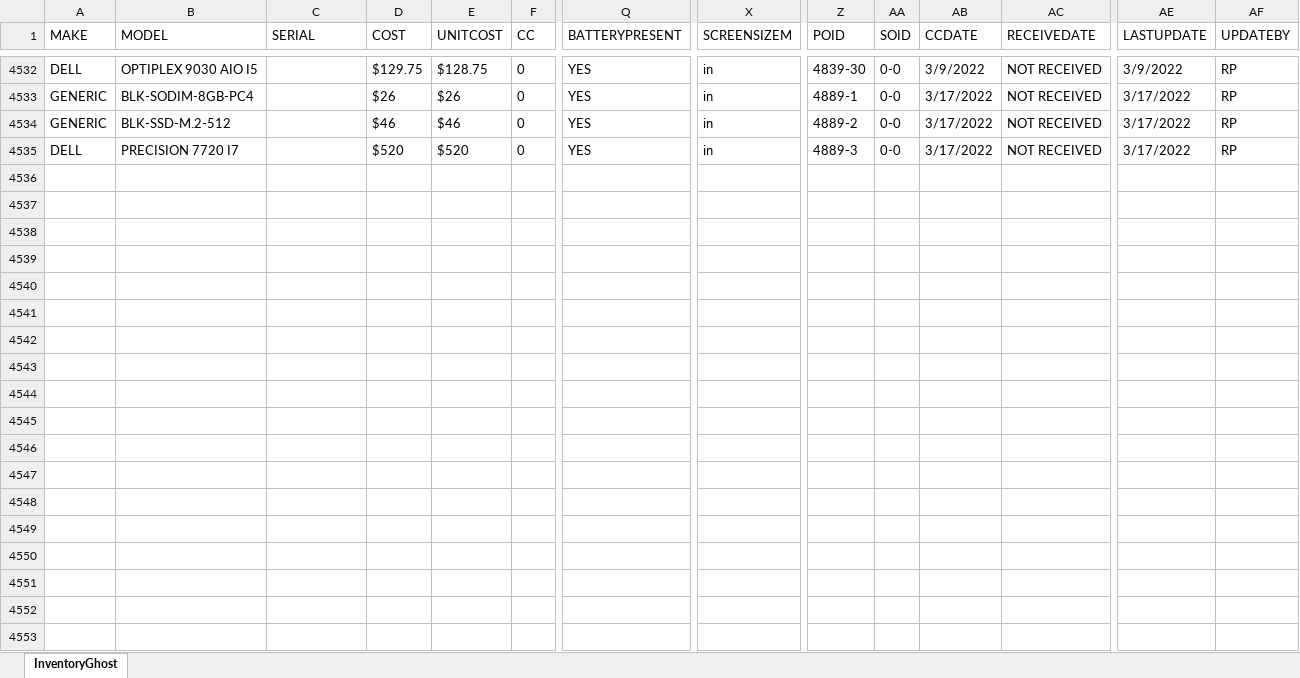
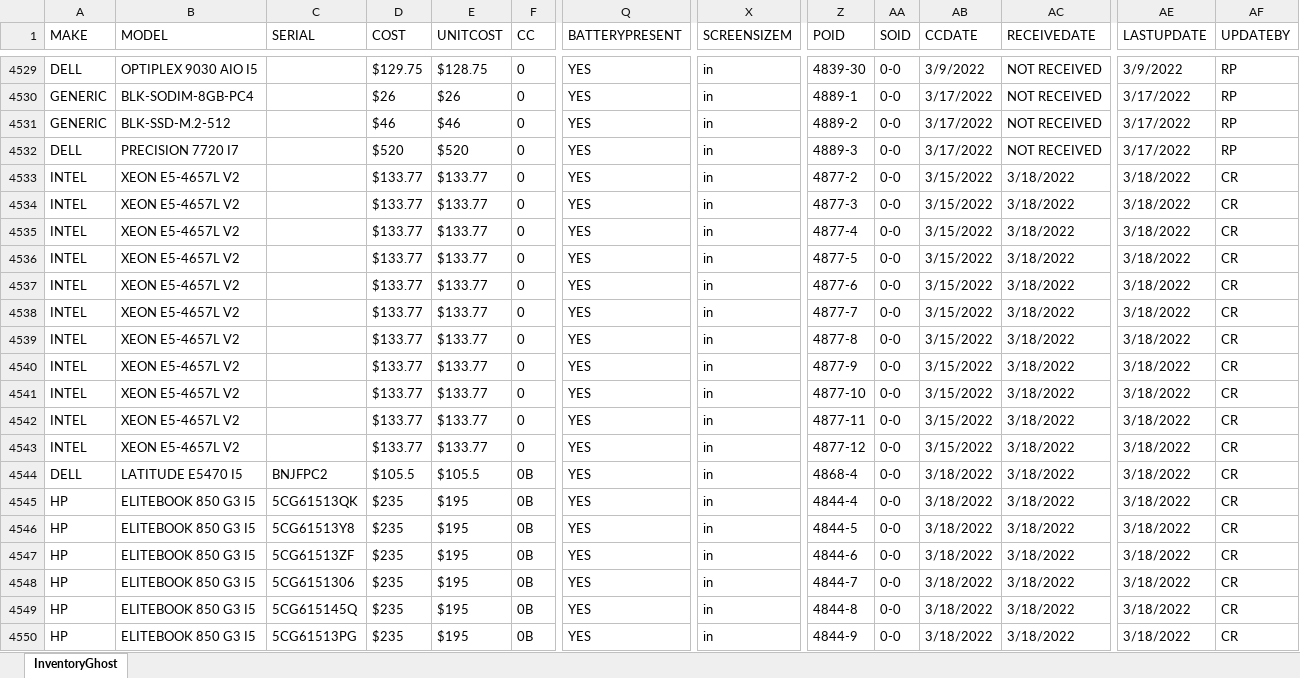
Before and after one commit to Mediocre-Software/Ghostwriter, an Excel workbook: InventoryGhost.xlsx, sheet InventoryGhost, drawn as a sheet; only a part is shown, gaps mark what is left out; values as stored, in another font and other column widths than the file's, no borders; rows hold the shown columns only; the diff covers the shown part only; the diff names each change by its address in the sheet, - before the commit and + after, or states it on an @@ line.

Commit message:
Add files via upload

```diff
--- a/InventoryGhost.xlsx (sheet InventoryGhost)
+++ b/InventoryGhost.xlsx (sheet InventoryGhost)
+row 4533: INTEL | XEON E5-4657L V2 |  | $133.77 | $133.77 | 0 | YES | in | 4877-2 | 0-0 | 3/15/2022 | 3/18/2022 | 3/18/2022 | CR
+row 4534: INTEL | XEON E5-4657L V2 |  | $133.77 | $133.77 | 0 | YES | in | 4877-3 | 0-0 | 3/15/2022 | 3/18/2022 | 3/18/2022 | CR
+row 4535: INTEL | XEON E5-4657L V2 |  | $133.77 | $133.77 | 0 | YES | in | 4877-4 | 0-0 | 3/15/2022 | 3/18/2022 | 3/18/2022 | CR
+row 4536: INTEL | XEON E5-4657L V2 |  | $133.77 | $133.77 | 0 | YES | in | 4877-5 | 0-0 | 3/15/2022 | 3/18/2022 | 3/18/2022 | CR
+row 4537: INTEL | XEON E5-4657L V2 |  | $133.77 | $133.77 | 0 | YES | in | 4877-6 | 0-0 | 3/15/2022 | 3/18/2022 | 3/18/2022 | CR
+row 4538: INTEL | XEON E5-4657L V2 |  | $133.77 | $133.77 | 0 | YES | in | 4877-7 | 0-0 | 3/15/2022 | 3/18/2022 | 3/18/2022 | CR
+row 4539: INTEL | XEON E5-4657L V2 |  | $133.77 | $133.77 | 0 | YES | in | 4877-8 | 0-0 | 3/15/2022 | 3/18/2022 | 3/18/2022 | CR
+row 4540: INTEL | XEON E5-4657L V2 |  | $133.77 | $133.77 | 0 | YES | in | 4877-9 | 0-0 | 3/15/2022 | 3/18/2022 | 3/18/2022 | CR
+row 4541: INTEL | XEON E5-4657L V2 |  | $133.77 | $133.77 | 0 | YES | in | 4877-10 | 0-0 | 3/15/2022 | 3/18/2022 | 3/18/2022 | CR
+row 4542: INTEL | XEON E5-4657L V2 |  | $133.77 | $133.77 | 0 | YES | in | 4877-11 | 0-0 | 3/15/2022 | 3/18/2022 | 3/18/2022 | CR
+row 4543: INTEL | XEON E5-4657L V2 |  | $133.77 | $133.77 | 0 | YES | in | 4877-12 | 0-0 | 3/15/2022 | 3/18/2022 | 3/18/2022 | CR
+row 4544: DELL | LATITUDE E5470 I5 | BNJFPC2 | $105.5 | $105.5 | 0B | YES | in | 4868-4 | 0-0 | 3/18/2022 | 3/18/2022 | 3/18/2022 | CR
+row 4545: HP | ELITEBOOK 850 G3 I5 | 5CG61513QK | $235 | $195 | 0B | YES | in | 4844-4 | 0-0 | 3/18/2022 | 3/18/2022 | 3/18/2022 | CR
+row 4546: HP | ELITEBOOK 850 G3 I5 | 5CG61513Y8 | $235 | $195 | 0B | YES | in | 4844-5 | 0-0 | 3/18/2022 | 3/18/2022 | 3/18/2022 | CR
+row 4547: HP | ELITEBOOK 850 G3 I5 | 5CG61513ZF | $235 | $195 | 0B | YES | in | 4844-6 | 0-0 | 3/18/2022 | 3/18/2022 | 3/18/2022 | CR
+row 4548: HP | ELITEBOOK 850 G3 I5 | 5CG6151306 | $235 | $195 | 0B | YES | in | 4844-7 | 0-0 | 3/18/2022 | 3/18/2022 | 3/18/2022 | CR
+row 4549: HP | ELITEBOOK 850 G3 I5 | 5CG615145Q | $235 | $195 | 0B | YES | in | 4844-8 | 0-0 | 3/18/2022 | 3/18/2022 | 3/18/2022 | CR
+row 4550: HP | ELITEBOOK 850 G3 I5 | 5CG61513PG | $235 | $195 | 0B | YES | in | 4844-9 | 0-0 | 3/18/2022 | 3/18/2022 | 3/18/2022 | CR
```
Also changed, not shown: 13 added rows, 3 removed rows and 1428 edited cells elsewhere in this sheet.
